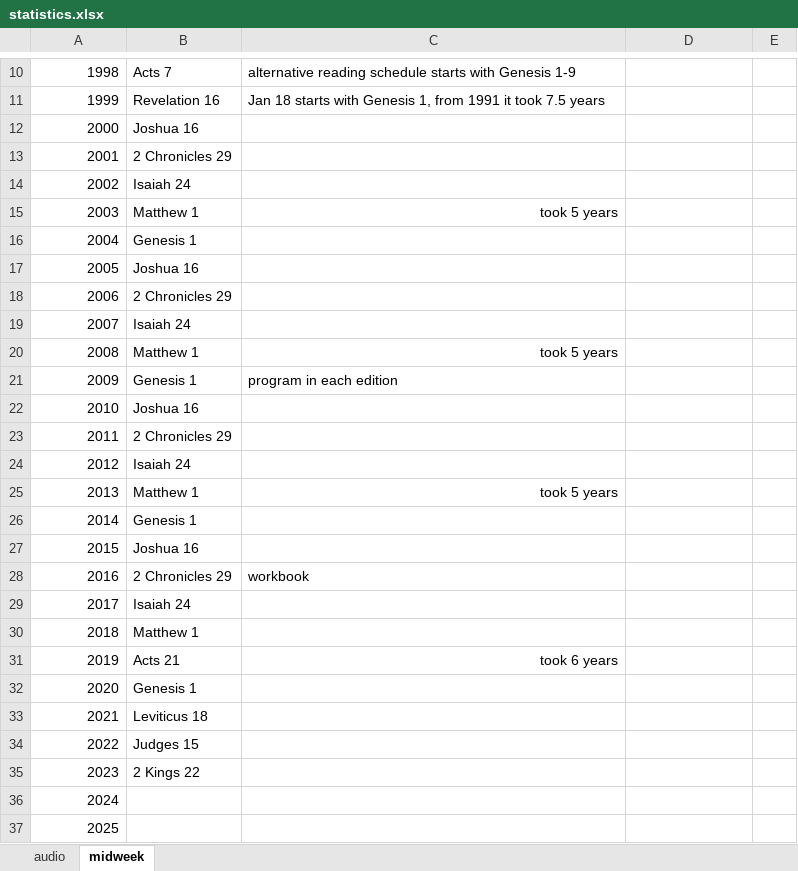
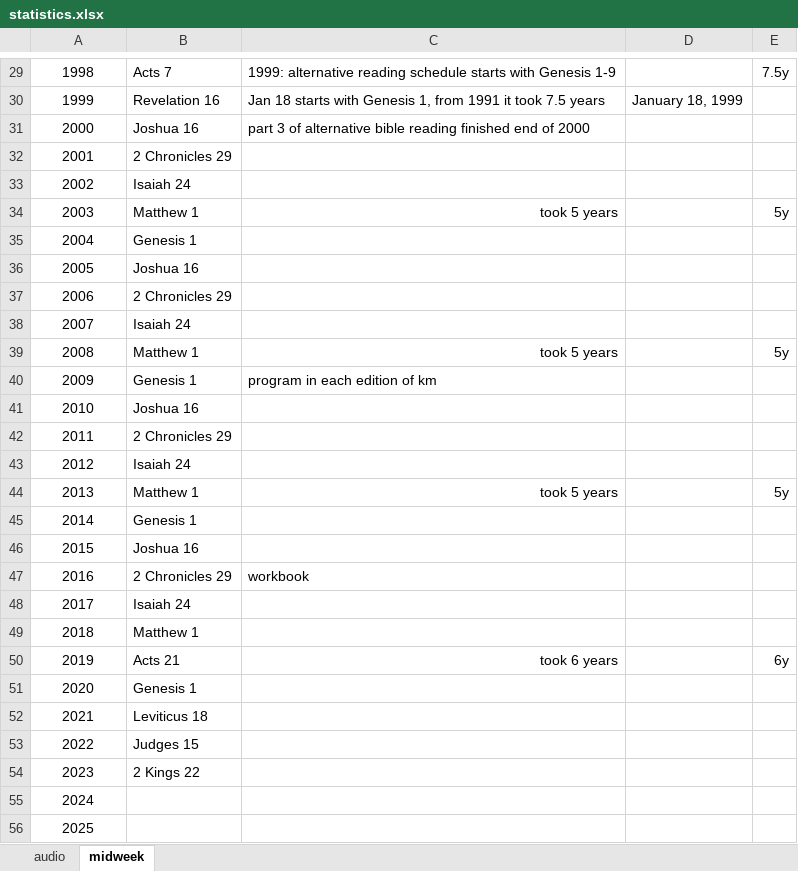
Before and after one commit to kreier/study, an Excel workbook: markdown/statistics.xlsx, sheet midweek, drawn as a sheet; only a part is shown, gaps mark what is left out; values as stored, in another font and other column widths than the file's, no borders; addresses are those after the commit; the diff covers the shown part only; the diff names each change by its address in the sheet, - before the commit and + after, or states it on an @@ line.

```diff
--- a/markdown/statistics.xlsx (sheet midweek)
+++ b/markdown/statistics.xlsx (sheet midweek)
-A29:A56 alignment: right
+A29:A56 alignment: center
-C29: alternative reading…
+C29: 1999: alternative reading…
-E29: (empty)
+E29: 7.5y
-D30: (empty)
+D30: January 18, 1999
-C31: (empty)
+C31: part 3 of alternative bible reading finished end of 2000
-E34: (empty)
+E34: 5y
-E39: (empty)
+E39: 5y
-C40: program in each edition
+C40: program in each edition of km
-E44: (empty)
+E44: 5y
-E50: (empty)
+E50: 6y
```
Also changed, not shown: 19 added rows, 4 edited cells, cell formats and row numbers in column A elsewhere in this sheet, sheet audio.
